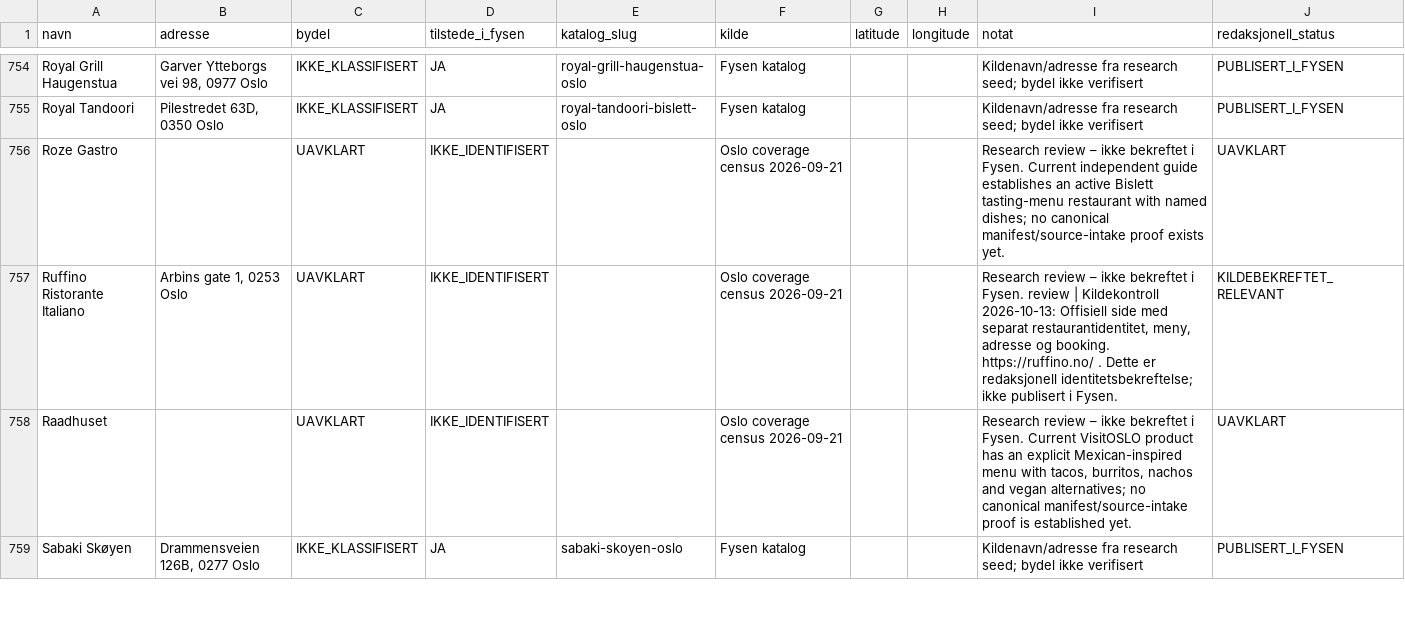
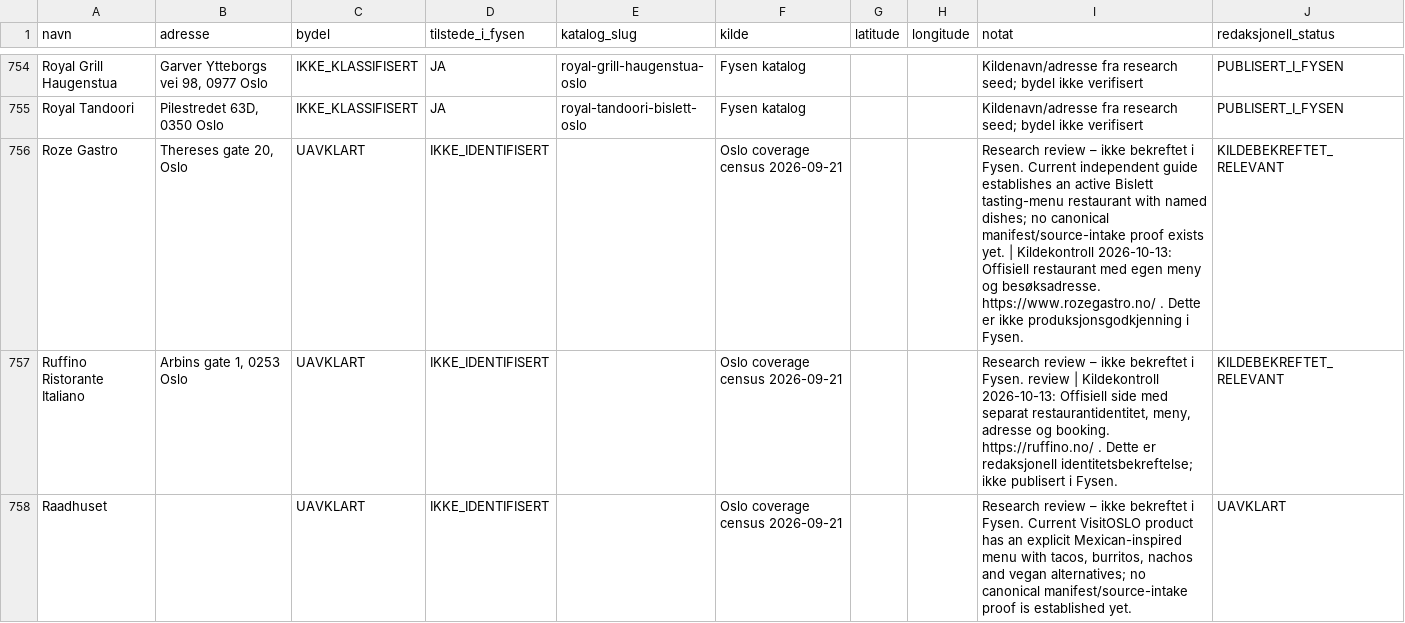
Before and after one commit to Paradispartiet/fysen, a CSV file: docs/oslo-restaurant-master-2026-10-13.csv, drawn as a sheet; only a part is shown, gaps mark what is left out; the shorter side is filled out with more unchanged rows; the diff covers the shown part only.

Commit message:
Verify 12 more restaurants and distinguish Yokoso branches from address alias

```diff
--- a/docs/oslo-restaurant-master-2026-10-13.csv
+++ b/docs/oslo-restaurant-master-2026-10-13.csv
@@ -755,3 +755,3 @@ navn,adresse,bydel,tilstede_i_fysen,katalog_slug,kilde,latitude,longitude,notat,
 "Royal Tandoori","Pilestredet 63D, 0350 Oslo","IKKE_KLASSIFISERT","JA","royal-tandoori-bislett-oslo","Fysen katalog","","","Kildenavn/adresse fra research seed; bydel ikke verifisert","PUBLISERT_I_FYSEN"
-"Roze Gastro","","UAVKLART","IKKE_IDENTIFISERT","","Oslo coverage census 2026-09-21","","","Research review – ikke bekreftet i Fysen. Current independent guide establishes an active Bislett tasting-menu restaurant with named dishes; no canonical manifest/source-intake proof exists yet.","UAVKLART"
+"Roze Gastro","Thereses gate 20, Oslo","UAVKLART","IKKE_IDENTIFISERT","","Oslo coverage census 2026-09-21","","","Research review – ikke bekreftet i Fysen. Current independent guide establishes an active Bislett tasting-menu restaurant with named dishes; no canonical manifest/source-intake proof exists yet. | Kildekontroll 2026-10-13: Offisiell restaurant med egen meny og besøksadresse. https://www.rozegastro.no/ . Dette er ikke produksjonsgodkjenning i Fysen.","KILDEBEKREFTET_RELEVANT"
 "Ruffino Ristorante Italiano","Arbins gate 1, 0253 Oslo","UAVKLART","IKKE_IDENTIFISERT","","Oslo coverage census 2026-09-21","","","Research review – ikke bekreftet i Fysen. review | Kildekontroll 2026-10-13: Offisiell side med separat restaurantidentitet, meny, adresse og booking. https://ruffino.no/ . Dette er redaksjonell identitetsbekreftelse; ikke publisert i Fysen.","KILDEBEKREFTET_RELEVANT"
```
Also changed, not shown: 1 added row and 37 edited cells elsewhere in this file.
